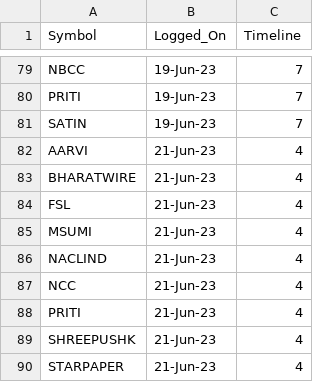
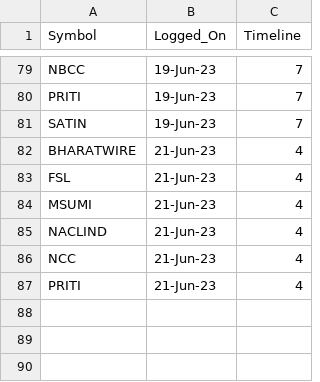
Before and after one commit to vishaln90/public_rep, a CSV file: Close_Monitor_HOURLY.csv, drawn as a sheet; only a part is shown, gaps mark what is left out; the diff names each change by its address in the sheet, - before the commit and + after, or states it on an @@ line.

Commit message:
Update Close_Monitor_HOURLY.csv

```diff
--- a/Close_Monitor_HOURLY.csv
+++ b/Close_Monitor_HOURLY.csv
-row 82: AARVI | 21-Jun-23 | 4
-row 89: SHREEPUSHK | 21-Jun-23 | 4
-row 90: STARPAPER | 21-Jun-23 | 4
```
